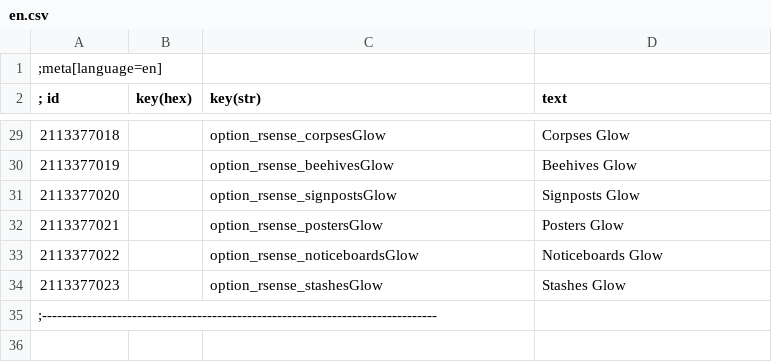
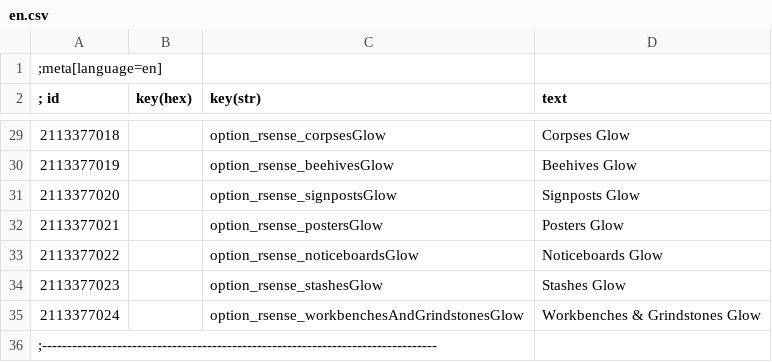
Before and after one commit to Benna96/witcher-3-reasonable-senses-configurable, a CSV file: workspace_root/Mods/modReasonableSensesConfigurable/localization/en.csv, drawn as a sheet; only a part is shown, gaps mark what is left out.

Commit message:
Add workbench & grindstone support

```diff
--- a/workspace_root/Mods/modReasonableSensesConfigurable/localization/en.csv
+++ b/workspace_root/Mods/modReasonableSensesConfigurable/localization/en.csv
@@ -34,2 +34,3 @@
 2113377023||option_rsense_stashesGlow|Stashes Glow
+2113377024||option_rsense_workbenchesAndGrindstonesGlow|Workbenches & Grindstones Glow
 ;-------------------------------------------------------------------------------
```
Also changed, not shown: 4 other files.
